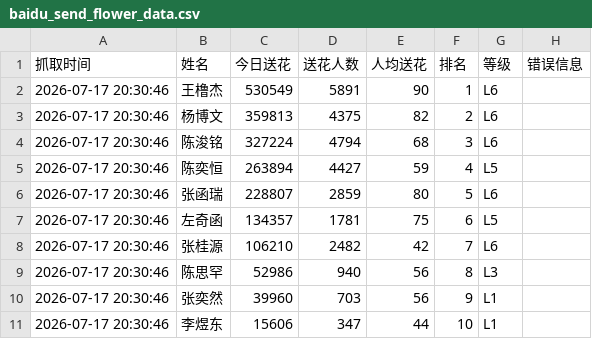
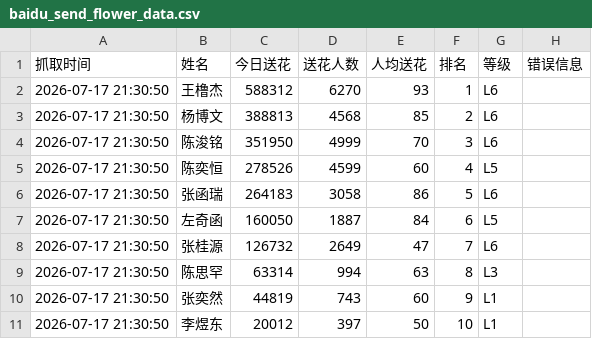
Before and after one commit to andreawaiwaihe-oss/xunyee, a CSV file: baidu_send_flower_data.csv, drawn as a sheet.

```diff
--- a/baidu_send_flower_data.csv
+++ b/baidu_send_flower_data.csv
@@ -1,11 +1,11 @@
 抓取时间,姓名,今日送花,送花人数,人均送花,排名,等级,错误信息
-2026-07-17 20:30:46,王橹杰,530549,5891,90,1,L6,
-2026-07-17 20:30:46,杨博文,359813,4375,82,2,L6,
-2026-07-17 20:30:46,陈浚铭,327224,4794,68,3,L6,
-2026-07-17 20:30:46,陈奕恒,263894,4427,59,4,L5,
-2026-07-17 20:30:46,张函瑞,228807,2859,80,5,L6,
-2026-07-17 20:30:46,左奇函,134357,1781,75,6,L5,
-2026-07-17 20:30:46,张桂源,106210,2482,42,7,L6,
-2026-07-17 20:30:46,陈思罕,52986,940,56,8,L3,
-2026-07-17 20:30:46,张奕然,39960,703,56,9,L1,
-2026-07-17 20:30:46,李煜东,15606,347,44,10,L1,
+2026-07-17 21:30:50,王橹杰,588312,6270,93,1,L6,
+2026-07-17 21:30:50,杨博文,388813,4568,85,2,L6,
+2026-07-17 21:30:50,陈浚铭,351950,4999,70,3,L6,
+2026-07-17 21:30:50,陈奕恒,278526,4599,60,4,L5,
+2026-07-17 21:30:50,张函瑞,264183,3058,86,5,L6,
+2026-07-17 21:30:50,左奇函,160050,1887,84,6,L5,
+2026-07-17 21:30:50,张桂源,126732,2649,47,7,L6,
+2026-07-17 21:30:50,陈思罕,63314,994,63,8,L3,
+2026-07-17 21:30:50,张奕然,44819,743,60,9,L1,
+2026-07-17 21:30:50,李煜东,20012,397,50,10,L1,
```
Also changed, not shown: baidu_send_flower_data_history.csv.
